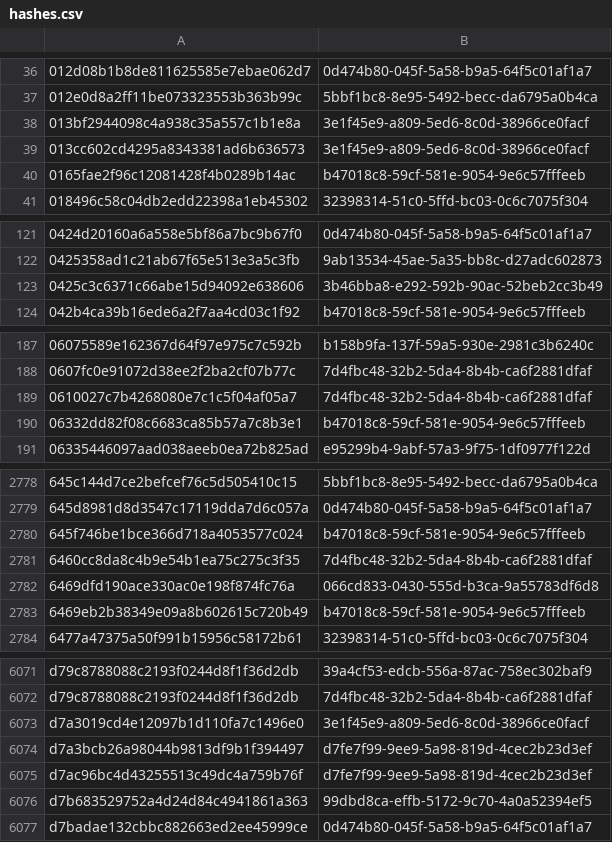
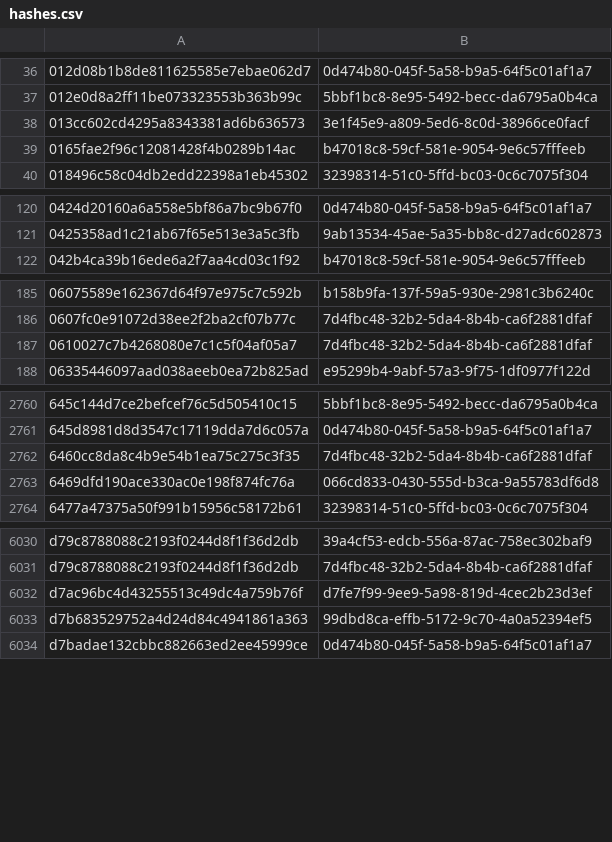
Before and after one commit to AliceGrey/ferromagnet-feed, a CSV file: misp/hashes.csv, drawn as a sheet; only a part is shown, gaps mark what is left out; the diff covers the shown part only.

```diff
--- a/misp/hashes.csv
+++ b/misp/hashes.csv
@@ -37,3 +37,2 @@
 012e0d8a2ff11be073323553b363b99c,5bbf1bc8-8e95-5492-becc-da6795a0b4ca
-013bf2944098c4a938c35a557c1b1e8a,3e1f45e9-a809-5ed6-8c0d-38966ce0facf
 013cc602cd4295a8343381ad6b636573,3e1f45e9-a809-5ed6-8c0d-38966ce0facf
@@ -122,3 +121,2 @@
 0425358ad1c21ab67f65e513e3a5c3fb,9ab13534-45ae-5a35-bb8c-d27adc602873
-0425c3c6371c66abe15d94092e638606,3b46bba8-e292-592b-90ac-52beb2cc3b49
 042b4ca39b16ede6a2f7aa4cd03c1f92,b47018c8-59cf-581e-9054-9e6c57fffeeb
@@ -189,3 +187,2 @@
 0610027c7b4268080e7c1c5f04af05a7,7d4fbc48-32b2-5da4-8b4b-ca6f2881dfaf
-06332dd82f08c6683ca85b57a7c8b3e1,b47018c8-59cf-581e-9054-9e6c57fffeeb
 06335446097aad038aeeb0ea72b825ad,e95299b4-9abf-57a3-9f75-1df0977f122d
@@ -2779,6 +2761,4 @@
 645d8981d8d3547c17119dda7d6c057a,0d474b80-045f-5a58-b9a5-64f5c01af1a7
-645f746be1bce366d718a4053577c024,b47018c8-59cf-581e-9054-9e6c57fffeeb
 6460cc8da8c4b9e54b1ea75c275c3f35,7d4fbc48-32b2-5da4-8b4b-ca6f2881dfaf
 6469dfd190ace330ac0e198f874fc76a,066cd833-0430-555d-b3ca-9a55783df6d8
-6469eb2b38349e09a8b602615c720b49,b47018c8-59cf-581e-9054-9e6c57fffeeb
 6477a47375a50f991b15956c58172b61,32398314-51c0-5ffd-bc03-0c6c7075f304
@@ -6072,4 +6031,2 @@ d79c8788088c2193f0244d8f1f36d2db,39a4cf53-edcb-556a-87ac-758ec302baf9
 d79c8788088c2193f0244d8f1f36d2db,7d4fbc48-32b2-5da4-8b4b-ca6f2881dfaf
-d7a3019cd4e12097b1d110fa7c1496e0,3e1f45e9-a809-5ed6-8c0d-38966ce0facf
-d7a3bcb26a98044b9813df9b1f394497,d7fe7f99-9ee9-5a98-819d-4cec2b23d3ef
 d7ac96bc4d43255513c49dc4a759b76f,d7fe7f99-9ee9-5a98-819d-4cec2b23d3ef
```
Also changed, not shown: 3 added rows and 48 removed rows elsewhere in this file, 34 other files.
